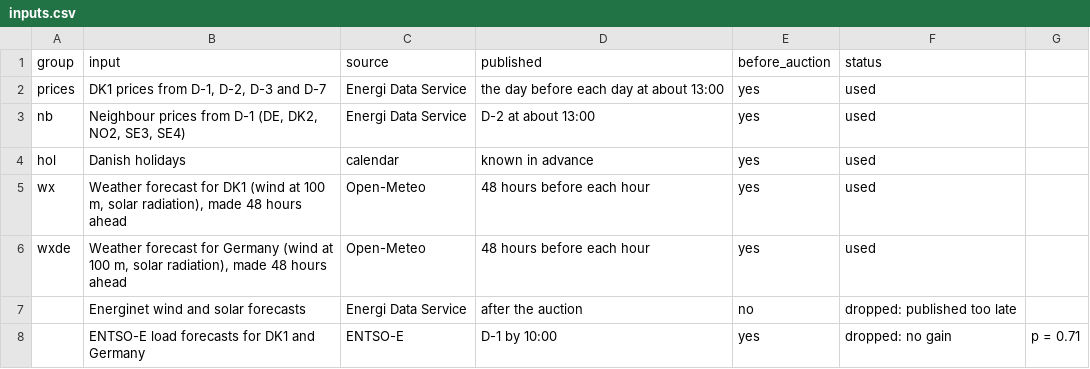
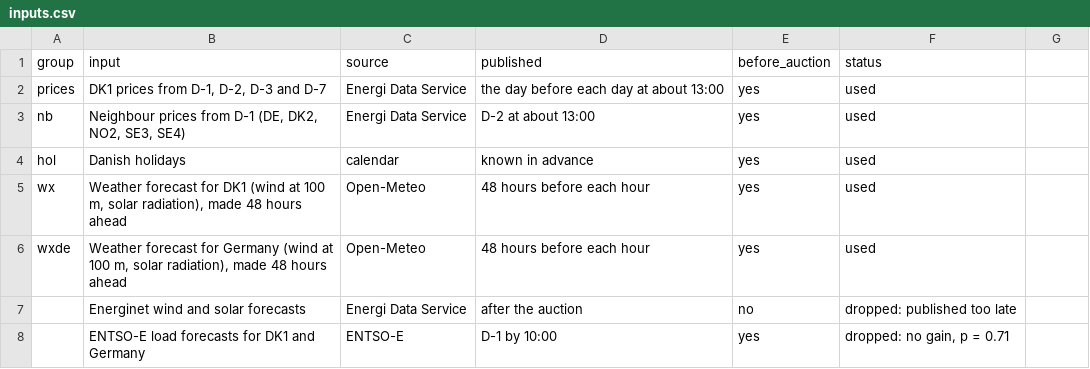
Before and after one commit to jacobazu/dk1-price-forecasting, a CSV file: inputs.csv, drawn as a sheet.

```diff
--- a/inputs.csv
+++ b/inputs.csv
@@ -7,2 +7,2 @@ wxde,"Weather forecast for Germany (wind at 100 m, solar radiation), made 48 hou
 ,Energinet wind and solar forecasts,Energi Data Service,after the auction,no,dropped: published too late
-,ENTSO-E load forecasts for DK1 and Germany,ENTSO-E,D-1 by 10:00,yes,dropped: no gain, p = 0.71
+,ENTSO-E load forecasts for DK1 and Germany,ENTSO-E,D-1 by 10:00,yes,"dropped: no gain, p = 0.71"
```
Also changed, not shown: 2 other files.
